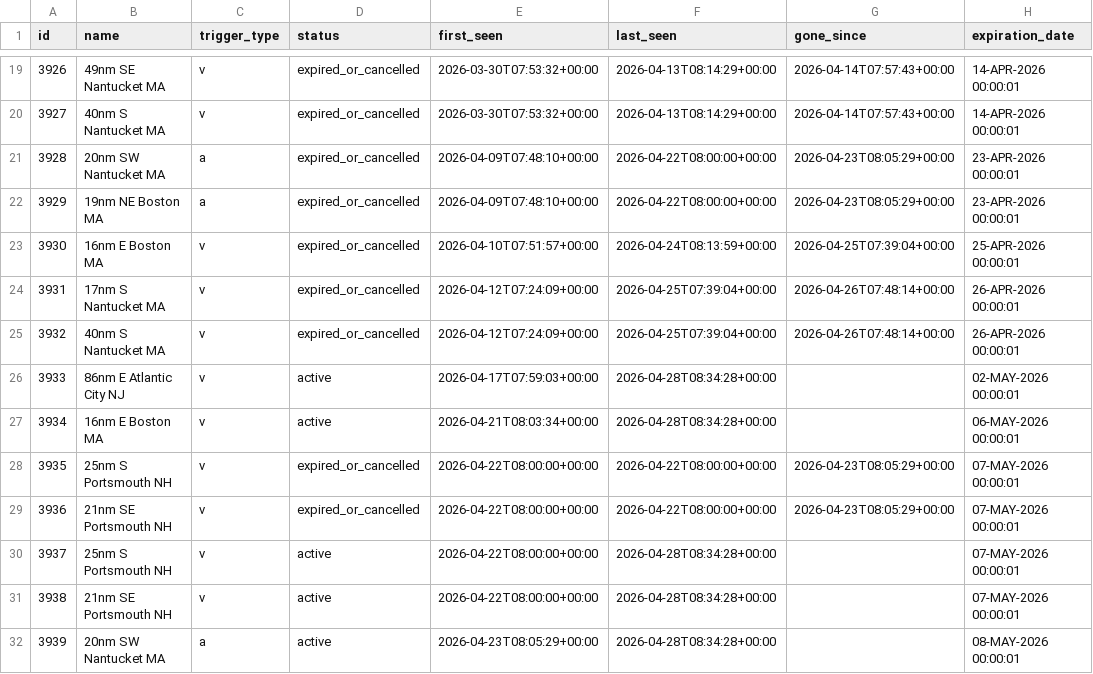
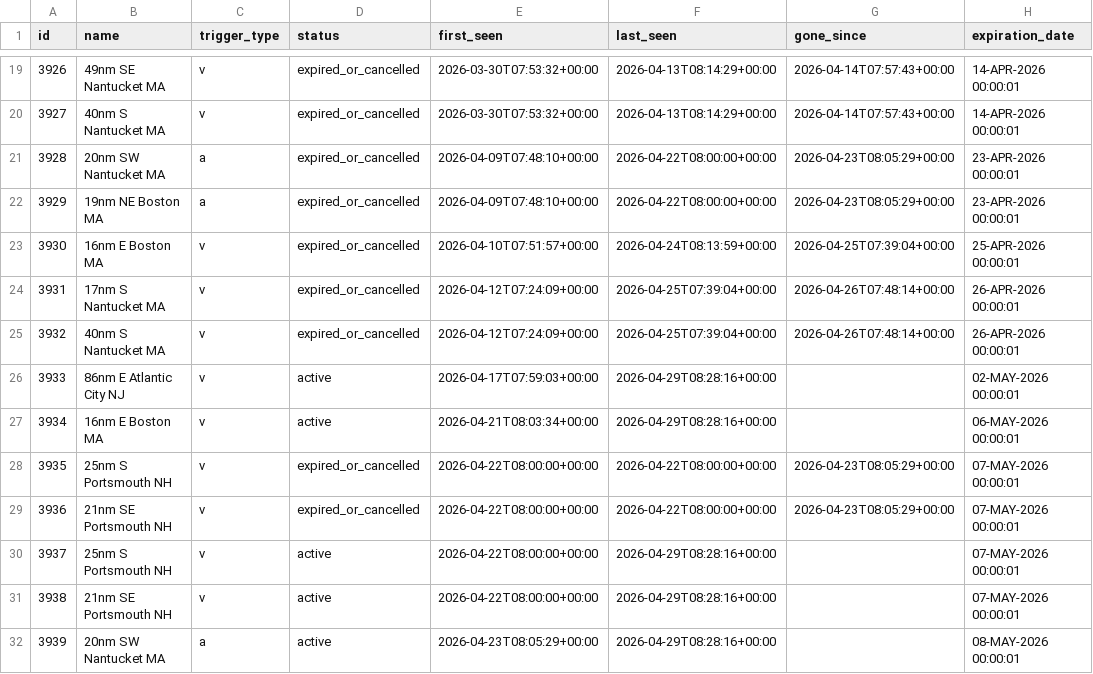
Before and after one commit to joevstaas/whale-slow-zones-tracker, a CSV file: data/dma_history.csv, drawn as a sheet; only a part is shown, gaps mark what is left out; the diff names each change by its address in the sheet, - before the commit and + after, or states it on an @@ line.

```diff
--- a/data/dma_history.csv
+++ b/data/dma_history.csv
-F26:F27 (last_seen): 2026-04-28T08:34:28+00:00
+F26:F27 (last_seen): 2026-04-29T08:28:16+00:00
-F30:F32 (last_seen): 2026-04-28T08:34:28+00:00
+F30:F32 (last_seen): 2026-04-29T08:28:16+00:00
```
Also changed, not shown: 3 other files.
